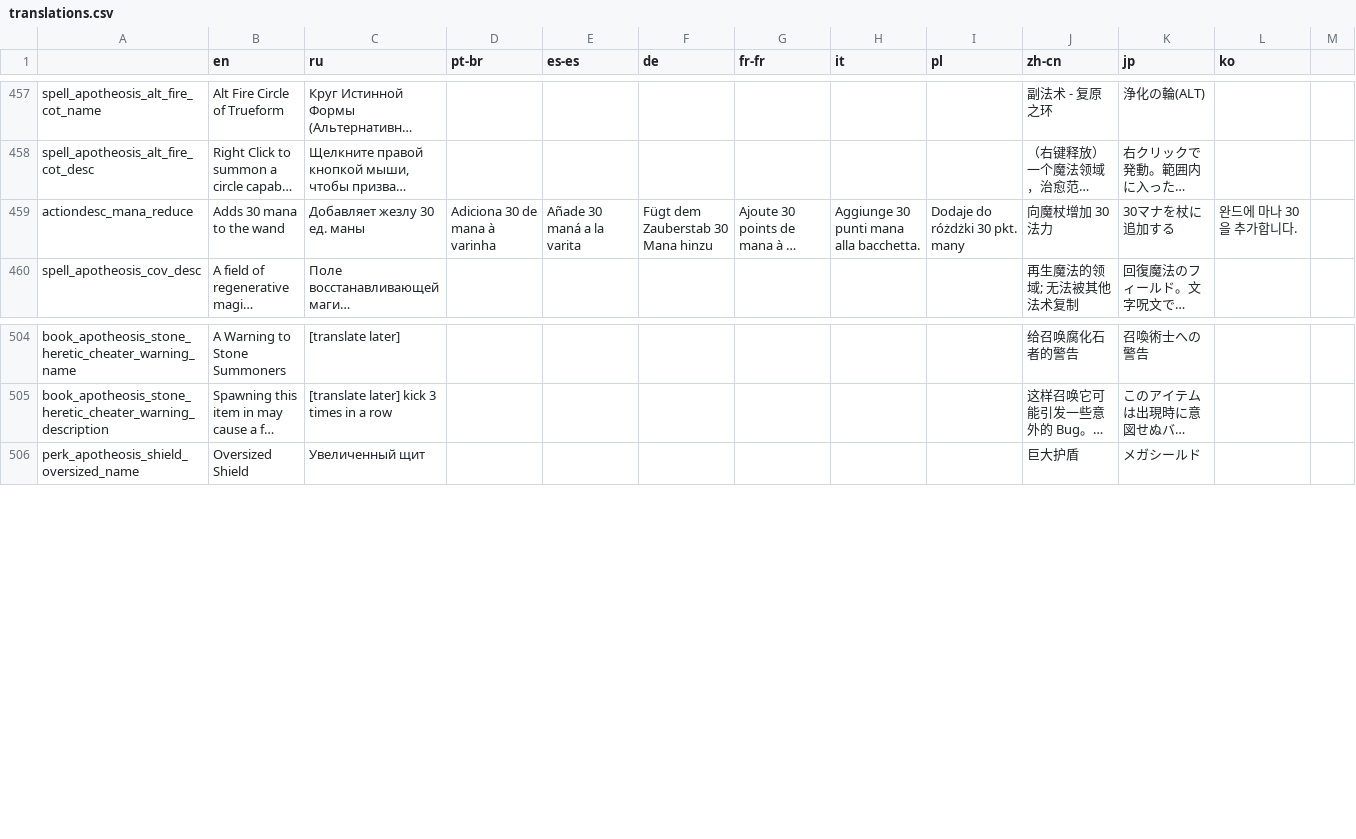
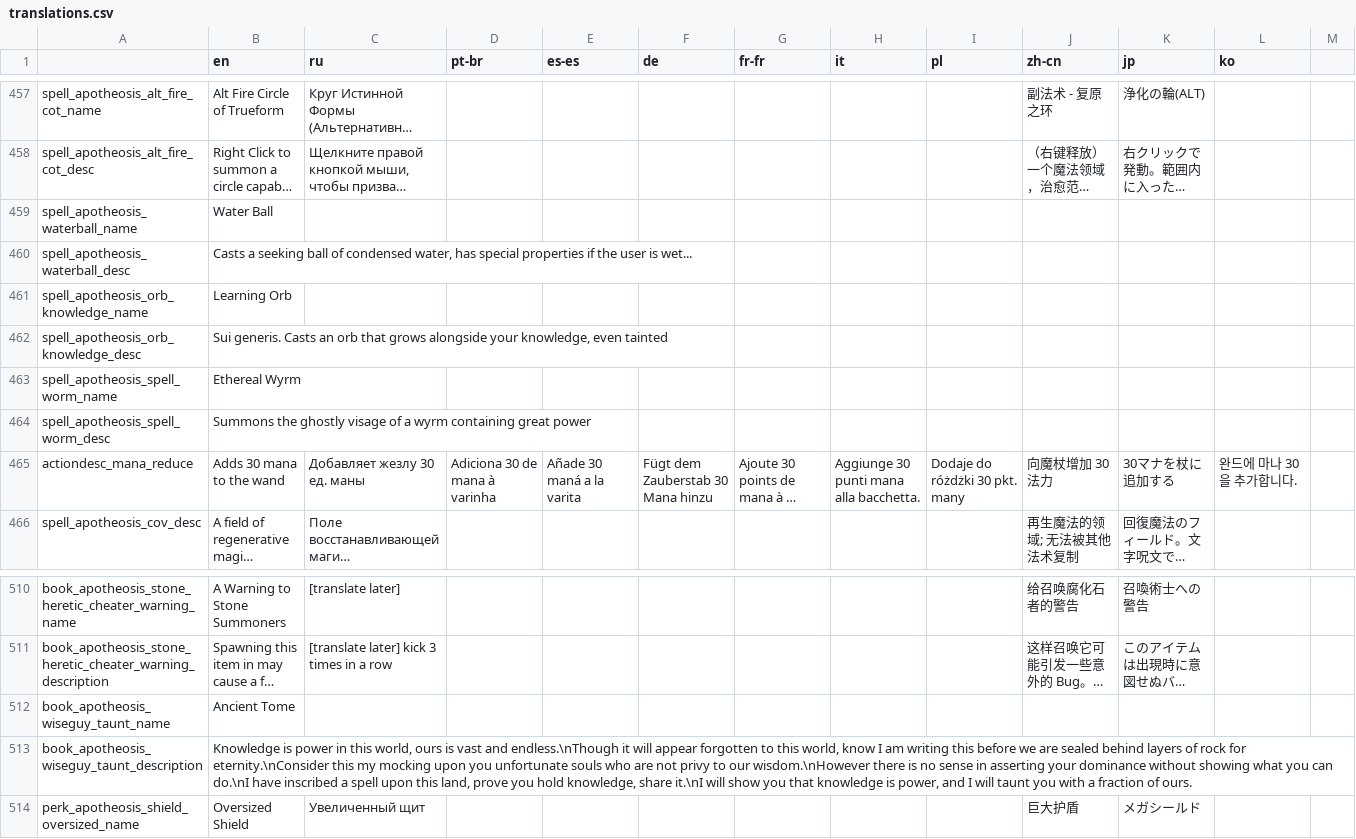
Before and after one commit to Conga0/Apotheosis, a CSV file: translations.csv, drawn as a sheet; only a part is shown, gaps mark what is left out; long unchanged cells end in …; rows hold the shown columns only; the diff names each change by its address in the sheet, - before the commit and + after, or states it on an @@ line.

```diff
--- a/translations.csv
+++ b/translations.csv
+row 459: spell_apotheosis_waterball_name | Water Ball
+row 460: spell_apotheosis_waterball_desc | Casts a seeking ball of condensed water, has special properties if the user is wet...
+row 461: spell_apotheosis_orb_knowledge_name | Learning Orb
+row 462: spell_apotheosis_orb_knowledge_desc | Sui generis. Casts an orb that grows alongside your knowledge, even tainted
+row 463: spell_apotheosis_spell_worm_name | Ethereal Wyrm
+row 464: spell_apotheosis_spell_worm_desc | Summons the ghostly visage of a wyrm containing great power
+row 512: book_apotheosis_wiseguy_taunt_name | Ancient Tome
+row 513: book_apotheosis_wiseguy_taunt_description | Knowledge is power in this world, ours is vast and endless.\nThough it will appear forgotten to this world, know I am writing this before we are sealed behind layers of rock for eternity.\nConsider this my mocking upon you unfortunate souls who are not privy to our wisdom.\nHowever there is no sense in asserting your dominance without showing what you can do.\nI have inscribed a spell upon this land, prove you hold knowledge, share it.\nI will show you that knowledge is power, and I will taunt you with a fraction of ours.
```
Also changed, not shown: 57 other files.
